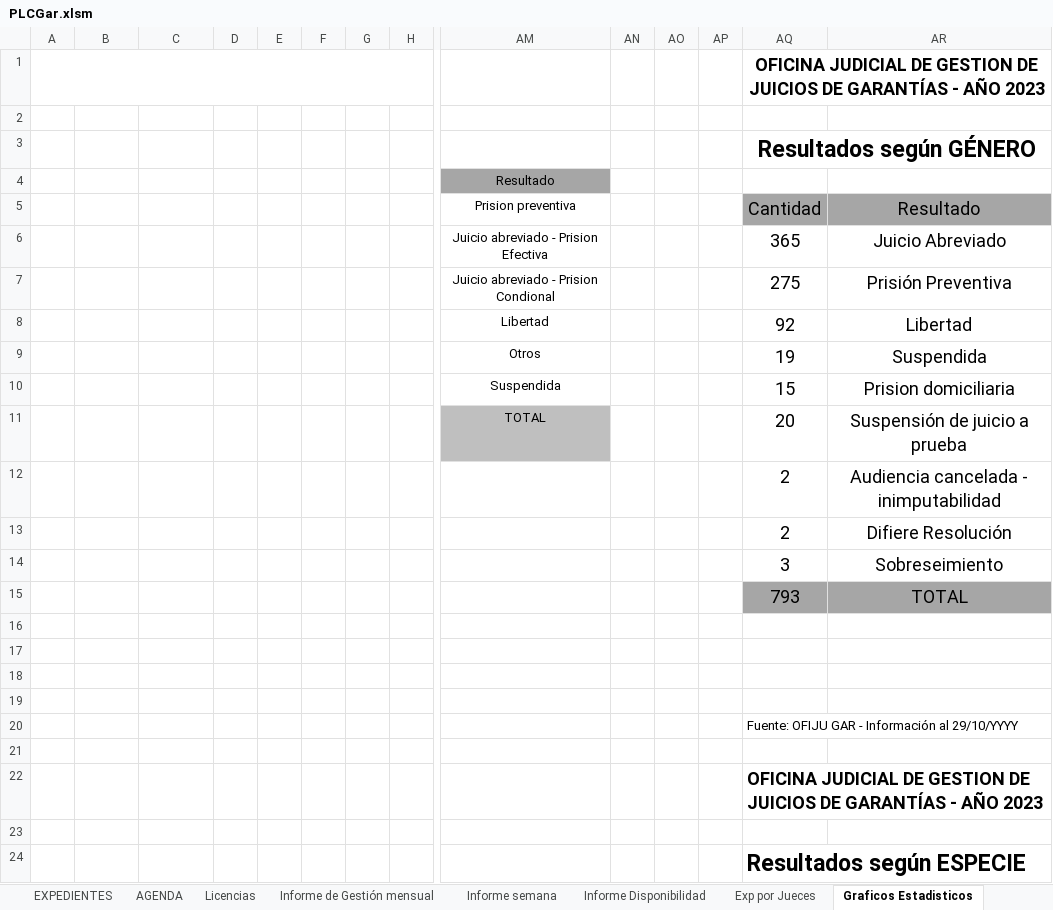
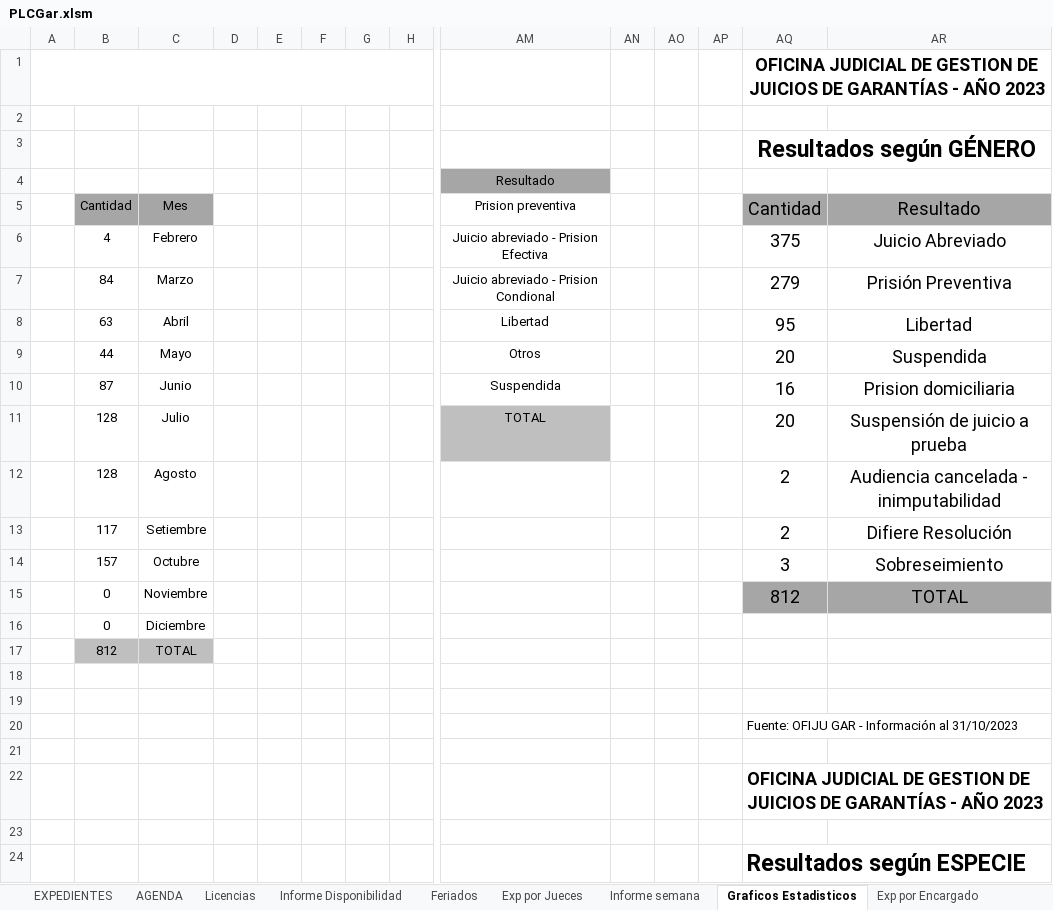
Before and after one commit to Ahira2110/planilla_excel, an Excel workbook: PLCGar.xlsm, sheet Graficos Estadisticos, drawn as a sheet; only a part is shown, gaps mark what is left out; values as stored, in another font and other column widths than the file's, no borders; charts and pictures not drawn; removed rows and columns are numbered as before the commit, all else as after; rows hold the shown columns only; the diff covers the shown part only; the diff names each change by its address in the sheet, - before the commit and + after, or states it on an @@ line.

```diff
--- a/PLCGar.xlsm (sheet Graficos Estadisticos)
+++ b/PLCGar.xlsm (sheet Graficos Estadisticos)
-sheet tab: Informe de Gestión mensual
@@ sheet tab order changed: EXPEDIENTES | AGENDA | Licencias | Informe Disponibilidad | Feriados | Exp por Jueces | Informe semana | Graficos Estadisticos | Exp por Encargado @@
-B5: (empty)
+B5: Cantidad
-B5:C5 fill: none
+B5:C5 fill: #A6A6A6
-C5: (empty)
+C5: Mes
-B6: (empty)
+B6: 4
-C6: (empty)
+C6: Febrero
-AQ6: 365
+AQ6: 375
-B7: (empty)
+B7: 84
-C7: (empty)
+C7: Marzo
-AQ7: 275
+AQ7: 279
-B8: (empty)
+B8: 63
-C8: (empty)
+C8: Abril
-AQ8: 92
+AQ8: 95
-B9: (empty)
+B9: 44
-C9: (empty)
+C9: Mayo
-AQ9: 19
+AQ9: 20
-B10: (empty)
+B10: 87
-C10: (empty)
+C10: Junio
-AQ10: 15
+AQ10: 16
-B11:B12: (empty)
+B11:B12: 128
-C11: (empty)
+C11: Julio
-C12: (empty)
+C12: Agosto
-B13: (empty)
+B13: 117
-C13: (empty)
+C13: Setiembre
-B14: (empty)
+B14: 157
-C14: (empty)
+C14: Octubre
-row 15:  |  |  |  |  |  |  |  |  |  |  |  | 793 | TOTAL
+row 15:  | 0 | Noviembre |  |  |  |  |  |  |  |  |  | 812 | TOTAL
+row 16:  | 0 | Diciembre
+row 17:  | 812 | TOTAL
-row 18: (empty)
-row 19: (empty)
-AQ20: Fuente: OFIJU GAR - Información al 29/10/YYYY
+AQ20: Fuente: OFIJU GAR - Información al 31/10/2023
```
Also changed, not shown: 19 edited cells elsewhere in this sheet, sheet EXPEDIENTES, sheet AUXAG, sheet Informe Disponibilidad, sheet Exp por Encargado, sheet Exp por Jueces, sheet Exp por Encargado - Alvaro, 3 more sheets, formulas that keep their value, hidden cells, charts or pictures, PLCAcuGral.xlsm.
